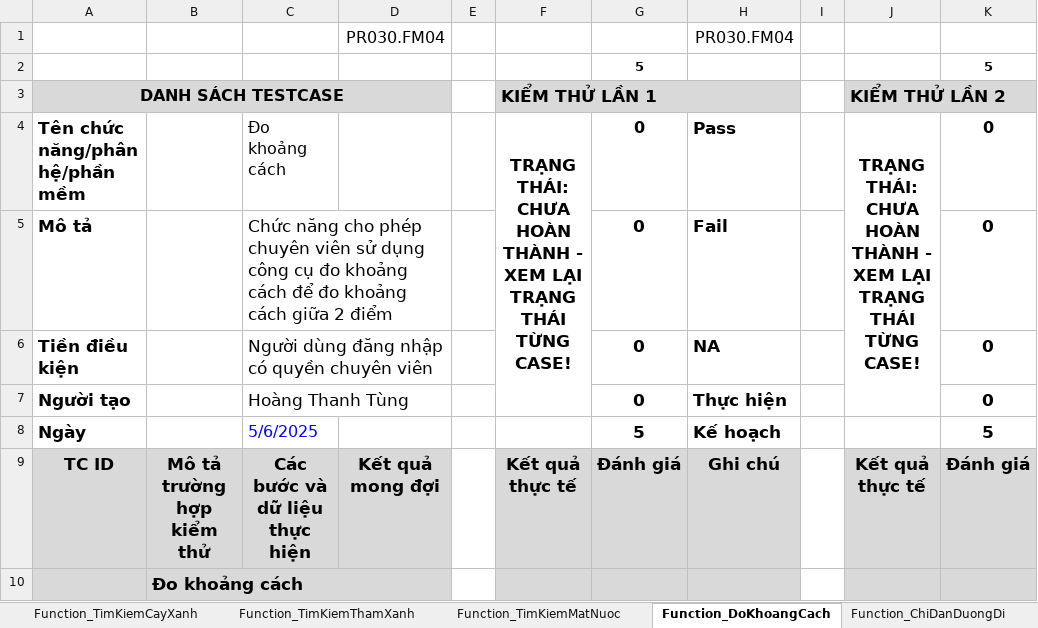
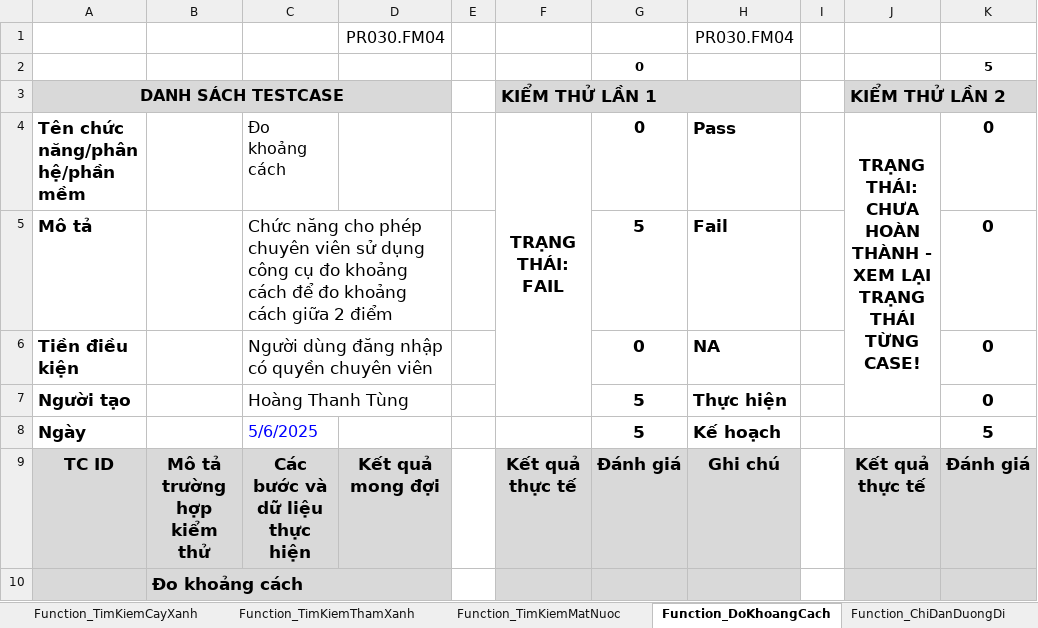
Before and after one commit to usertungsieunhan0312/ProjectCayXanh, an Excel workbook: Dự án cây xanh/testcase_CayXanh_V1.1.xlsx, sheet Function_DoKhoangCach, drawn as a sheet; only a part is shown; values as stored, in another font and other column widths than the file's, no borders; charts and pictures and conditional formats not drawn; ↵ is a line break in a cell; the diff covers the shown part only; the diff names each change by its address in the sheet, - before the commit and + after, or states it on an @@ line.

```diff
--- a/Dự án cây xanh/testcase_CayXanh_V1.1.xlsx (sheet Function_DoKhoangCach)
+++ b/Dự án cây xanh/testcase_CayXanh_V1.1.xlsx (sheet Function_DoKhoangCach)
-G2: 5
+G2: 0
-F4: TRẠNG THÁI: ↵ CHƯA HOÀN THÀNH - ↵ XEM LẠI TRẠNG THÁI TỪNG CASE!
+F4: TRẠNG THÁI: ↵ FAIL
-G5: 0
+G5: 5
-G7: 0
+G7: 5
```
Also changed, not shown: 10 edited cells elsewhere in this sheet, sheet Function_ThongKe, sheet Function_TimKiemThamXanh, sheet Summary, sheet Function_TimKiemCayXanh, sheet Function_TimKiemMatNuoc, sheet Function_TimKiemDiaChiTrenBanDo, 5 more sheets, formulas that keep their value.
